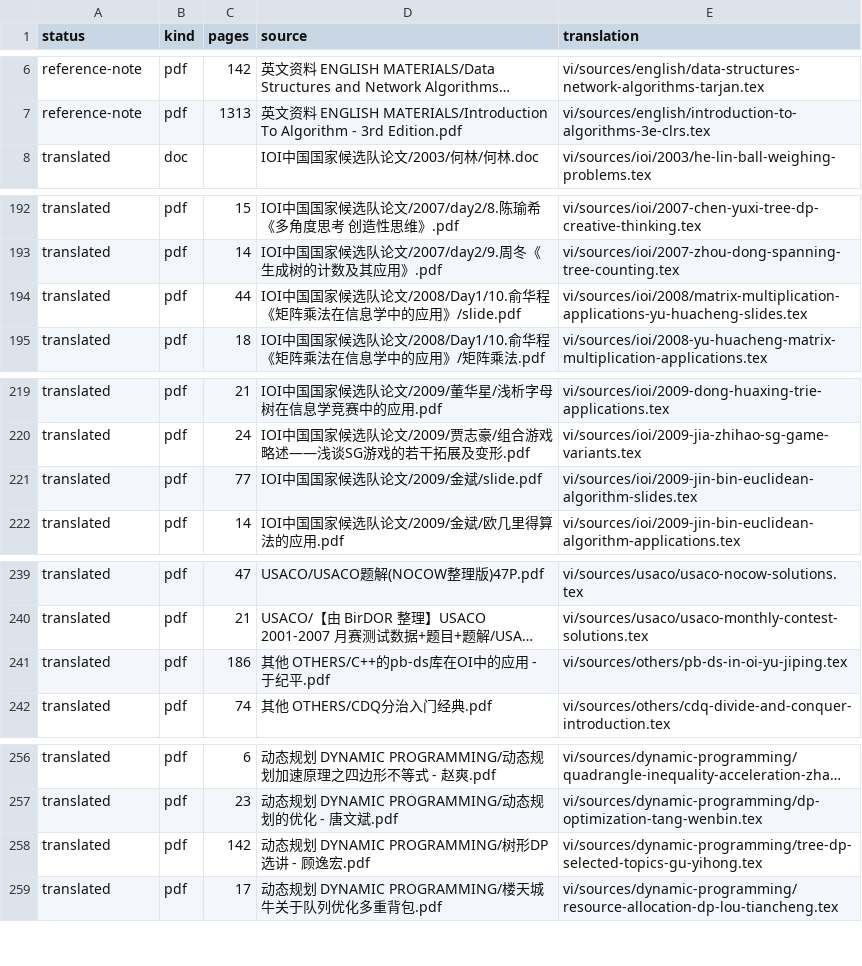
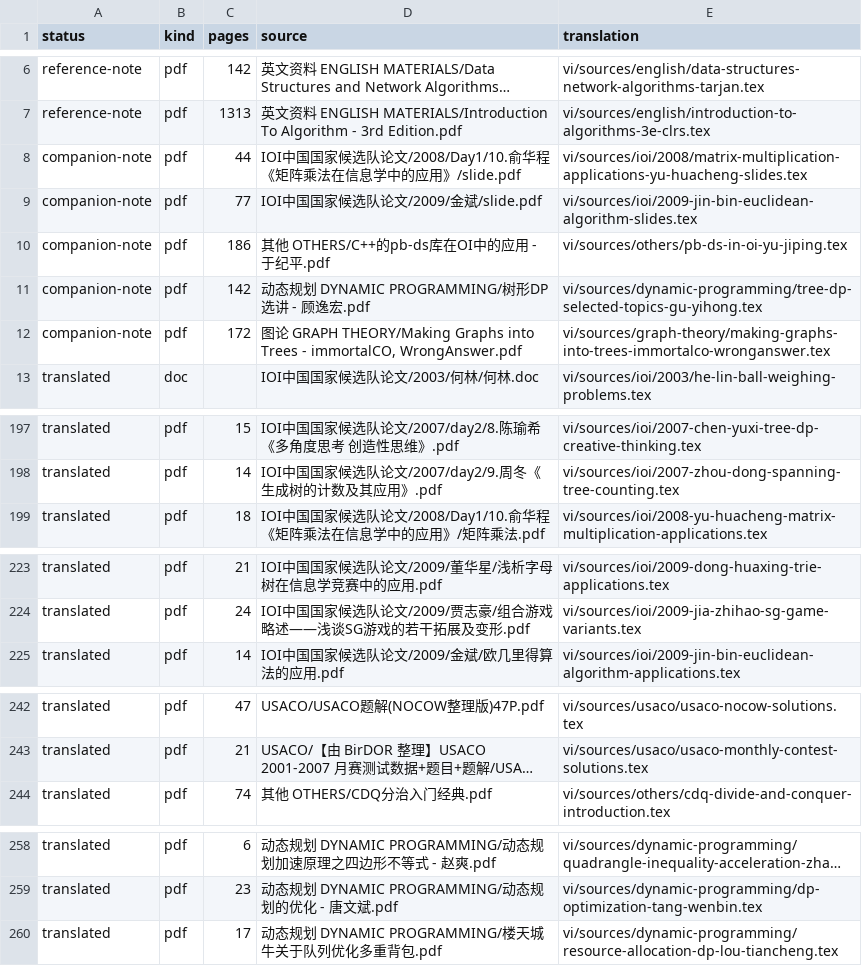
Before and after one commit to cuom1999/OI-Public-Library, a CSV file: vi/MANIFEST.csv, drawn as a sheet; only a part is shown, gaps mark what is left out; long unchanged cells end in …; removed rows and columns are numbered as before the commit, all else as after; the diff covers the shown part only; the diff names each change by its address in the sheet, - before the commit and + after, or states it on an @@ line.

Commit message:
Classify reviewed slide decks as companion notes

```diff
--- a/vi/MANIFEST.csv
+++ b/vi/MANIFEST.csv
+row 8: companion-note | pdf | 44 | IOI中国国家候选队论文/2008/Day1/10.俞华程《矩阵乘法在信息学中的应用》/slide.pdf | vi/sources/ioi/2008/matrix-multiplication-applications-yu-huacheng-slides.tex
+row 9: companion-note | pdf | 77 | IOI中国国家候选队论文/2009/金斌/slide.pdf | vi/sources/ioi/2009-jin-bin-euclidean-algorithm-slides.tex
+row 10: companion-note | pdf | 186 | 其他 OTHERS/C++的pb-ds库在OI中的应用 - 于纪平.pdf | vi/sources/others/pb-ds-in-oi-yu-jiping.tex
+row 11: companion-note | pdf | 142 | 动态规划 DYNAMIC PROGRAMMING/树形DP选讲 - 顾逸宏.pdf | vi/sources/dynamic-programming/tree-dp-selected-topics-gu-yihong.tex
+row 12: companion-note | pdf | 172 | 图论 GRAPH THEORY/Making Graphs into Trees - immortalCO, WrongAnswer.pdf | vi/sources/graph-theory/making-graphs-into-trees-immortalco-wronganswer.tex
-row 194: translated | pdf | 44 | IOI中国国家候选队论文/2008/Day1/10.俞华程《矩阵乘法在信息学中的应用》/slide.pdf | vi/sources/ioi/2008/matrix-multiplication-applications-yu-huacheng-slides.tex
-row 221: translated | pdf | 77 | IOI中国国家候选队论文/2009/金斌/slide.pdf | vi/sources/ioi/2009-jin-bin-euclidean-algorithm-slides.tex
-row 241: translated | pdf | 186 | 其他 OTHERS/C++的pb-ds库在OI中的应用 - 于纪平.pdf | vi/sources/others/pb-ds-in-oi-yu-jiping.tex
-row 258: translated | pdf | 142 | 动态规划 DYNAMIC PROGRAMMING/树形DP选讲 - 顾逸宏.pdf | vi/sources/dynamic-programming/tree-dp-selected-topics-gu-yihong.tex
```
Also changed, not shown: 1 removed row elsewhere in this file, 7 other files.
